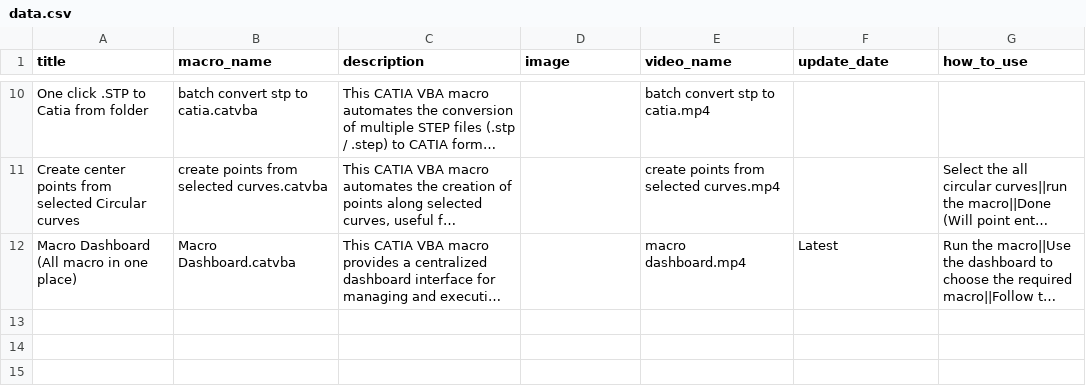
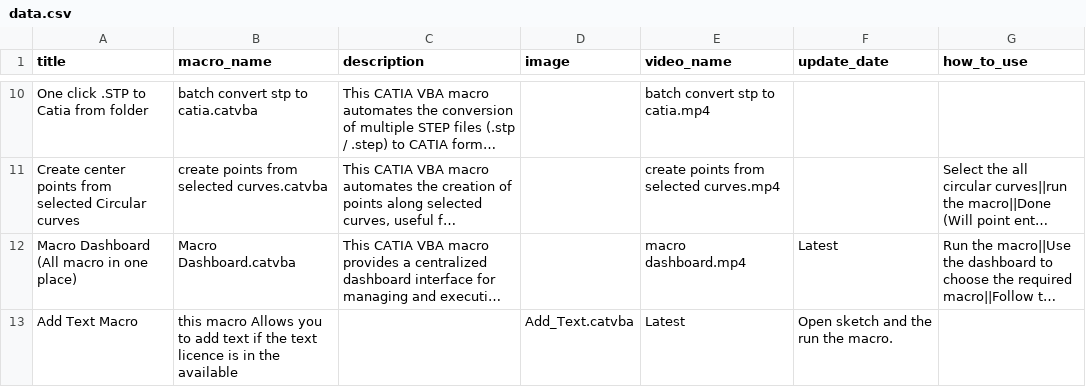
Before and after one commit to NovaScribe/CAD-Automation.com, a CSV file: data.csv, drawn as a sheet; only a part is shown, gaps mark what is left out; long unchanged cells end in …; the diff names each change by its address in the sheet, - before the commit and + after, or states it on an @@ line.

Commit message:
Update data.csv
added add text added

```diff
--- a/data.csv
+++ b/data.csv
+row 13: Add Text Macro | this macro Allows you to add text if the text licence is in the available |  | Add_Text.catvba | Latest | Open sketch and the run the macro.
```
